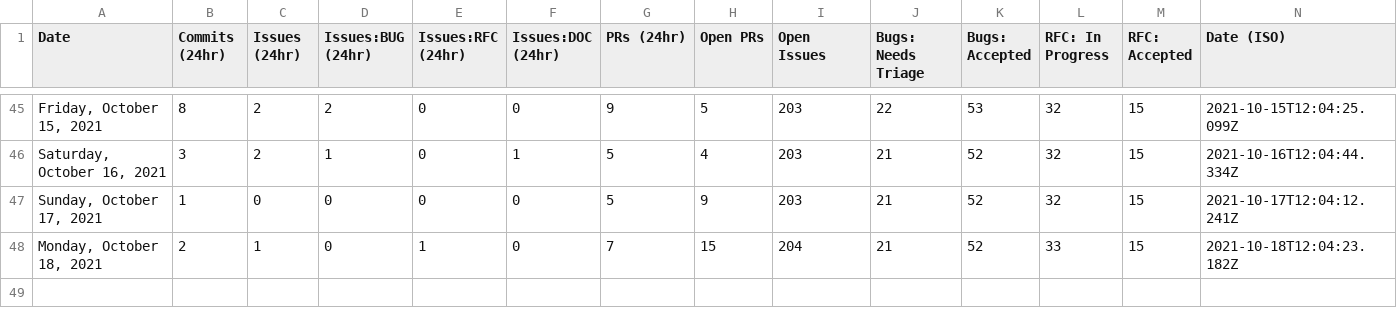
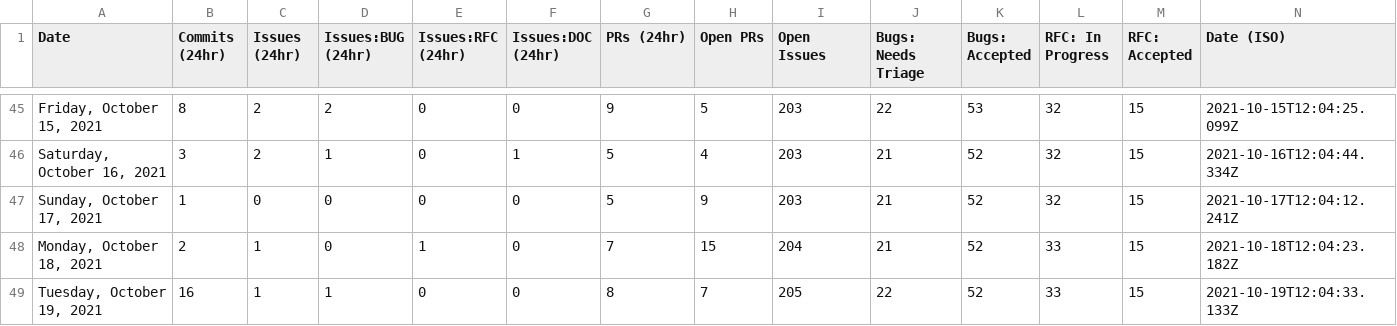
Before and after one commit to palmiak/astro, a CSV file: scripts/stats/stats.csv, drawn as a sheet; only a part is shown, gaps mark what is left out.

```diff
--- a/scripts/stats/stats.csv
+++ b/scripts/stats/stats.csv
@@ -48 +48,2 @@ Date,Commits (24hr),Issues (24hr),Issues:BUG (24hr),Issues:RFC (24hr),Issues:DOC
 "Monday, October 18, 2021",2,1,0,1,0,7,15,204,21,52,33,15,"2021-10-18T12:04:23.182Z"
+"Tuesday, October 19, 2021",16,1,1,0,0,8,7,205,22,52,33,15,"2021-10-19T12:04:33.133Z"
```
